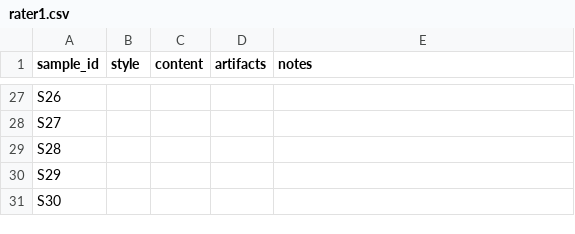
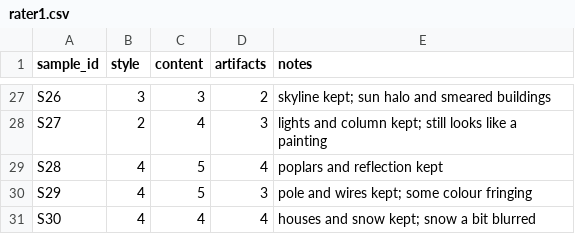
Before and after one commit to Ashley96yy/DATA266_Pair41_Lab1, a CSV file: task3_gan/Pratiksha_Kaushik/outputs/human_audit/rater1.csv, drawn as a sheet; only a part is shown, gaps mark what is left out; the diff covers the shown part only; the diff names each change by its address in the sheet, - before the commit and + after, or states it on an @@ line.

```diff
--- a/task3_gan/Pratiksha_Kaushik/outputs/human_audit/rater1.csv
+++ b/task3_gan/Pratiksha_Kaushik/outputs/human_audit/rater1.csv
-B27 (style): (empty)
+B27 (style): 3
-C27 (content): (empty)
+C27 (content): 3
-D27 (artifacts): (empty)
+D27 (artifacts): 2
-E27 (notes): (empty)
+E27 (notes): skyline kept; sun halo and smeared buildings
-B28 (style): (empty)
+B28 (style): 2
-C28 (content): (empty)
+C28 (content): 4
-D28 (artifacts): (empty)
+D28 (artifacts): 3
-E28 (notes): (empty)
+E28 (notes): lights and column kept; still looks like a painting
-B29:B31 (style): (empty)
+B29:B31 (style): 4
-C29:C30 (content): (empty)
+C29:C30 (content): 5
-D29 (artifacts): (empty)
+D29 (artifacts): 4
-E29 (notes): (empty)
+E29 (notes): poplars and reflection kept
-D30 (artifacts): (empty)
+D30 (artifacts): 3
-E30 (notes): (empty)
+E30 (notes): pole and wires kept; some colour fringing
-C31 (content): (empty)
+C31 (content): 4
-D31 (artifacts): (empty)
+D31 (artifacts): 4
-E31 (notes): (empty)
+E31 (notes): houses and snow kept; snow a bit blurred
```
Also changed, not shown: 100 edited cells elsewhere in this file, task3_gan/Pratiksha_Kaushik/full_metrics_report.csv, task3_gan/Pratiksha_Kaushik/outputs/human_audit/rater2.csv, 8 other files.
